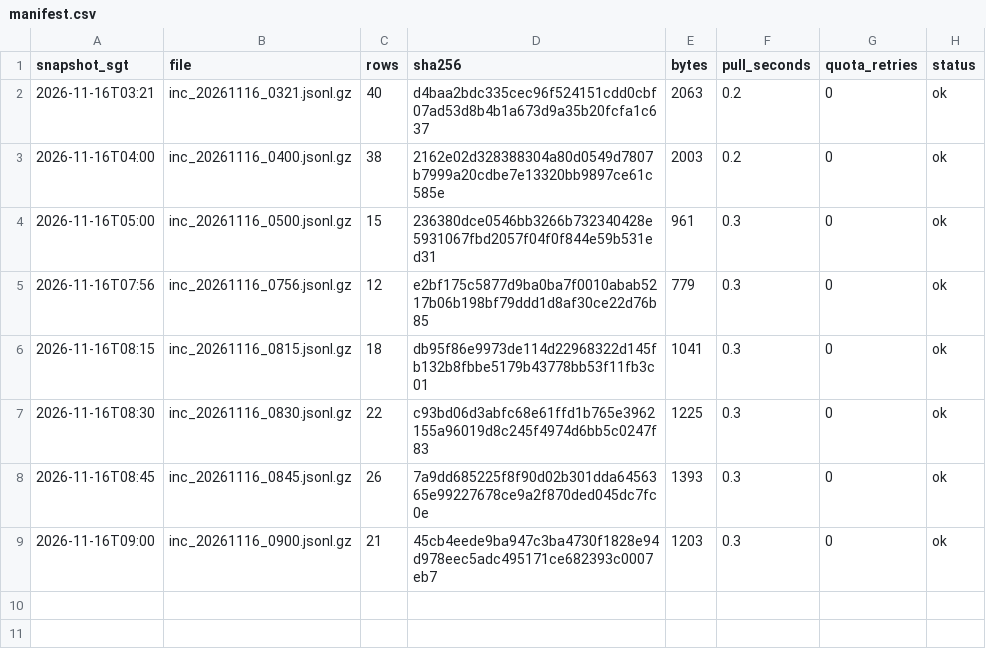
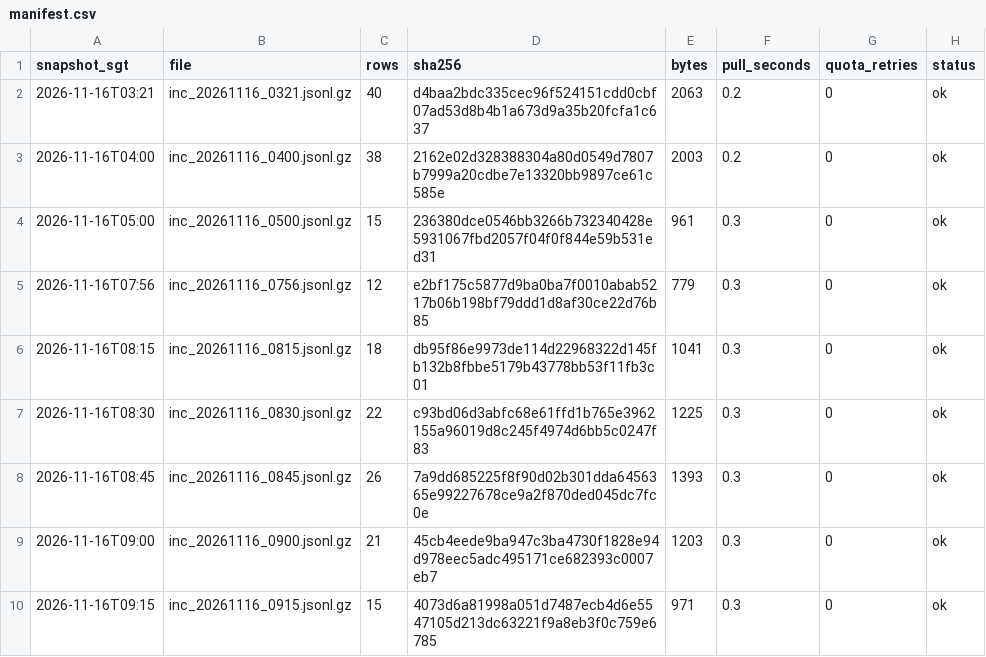
Before and after one commit to LUOaini1213/sg-bus-network-monitor, a CSV file: data/raw/incidents/2026-11-16/manifest.csv, drawn as a sheet; the diff names each change by its address in the sheet, - before the commit and + after, or states it on an @@ line.

```diff
--- a/data/raw/incidents/2026-11-16/manifest.csv
+++ b/data/raw/incidents/2026-11-16/manifest.csv
+row 10: 2026-11-16T09:15 | inc_20261116_0915.jsonl.gz | 15 | 4073d6a81998a051d7487ecb4d6e5547105d213dc63221f9a8eb3f0c759e6785 | 971 | 0.3 | 0 | ok
```
Also changed, not shown: data/raw/speedbands/2026-11-16/manifest.csv, 2 other files.
